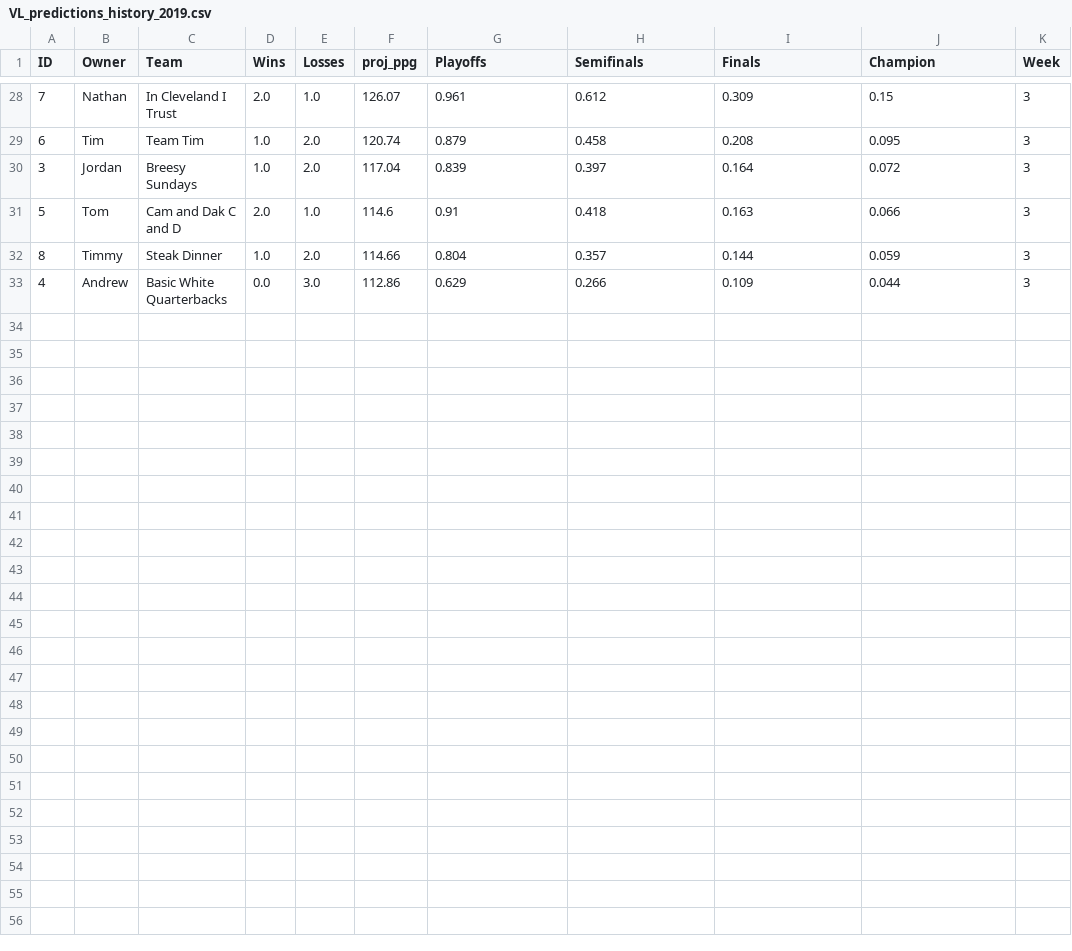
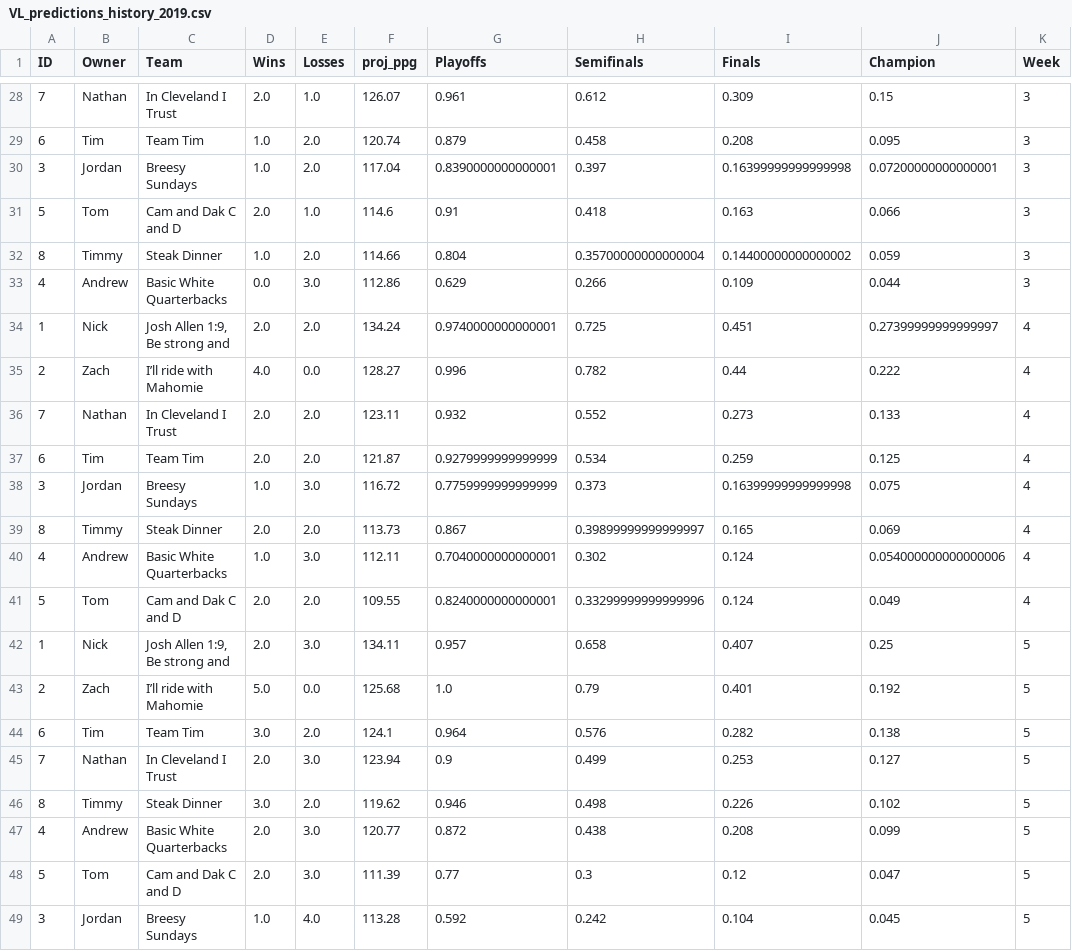
Before and after one commit to nkvarberg/Fantasy-Football, a CSV file: VL_Playoffs_Shiny/VL_predictions_history_2019.csv, drawn as a sheet; only a part is shown, gaps mark what is left out.

```diff
--- a/VL_Playoffs_Shiny/VL_predictions_history_2019.csv
+++ b/VL_Playoffs_Shiny/VL_predictions_history_2019.csv
@@ -29,5 +29,21 @@ ID,Owner,Team,Wins,Losses,proj_ppg,Playoffs,Semifinals,Finals,Champion,Week
 6,Tim,Team Tim,1.0,2.0,120.74,0.879,0.458,0.208,0.095,3
-3,Jordan,Breesy Sundays,1.0,2.0,117.04,0.839,0.397,0.164,0.072,3
+3,Jordan,Breesy Sundays,1.0,2.0,117.04,0.8390000000000001,0.397,0.16399999999999998,0.07200000000000001,3
 5,Tom,Cam and Dak C and D,2.0,1.0,114.6,0.91,0.418,0.163,0.066,3
-8,Timmy,Steak  Dinner,1.0,2.0,114.66,0.804,0.357,0.144,0.059,3
+8,Timmy,Steak  Dinner,1.0,2.0,114.66,0.804,0.35700000000000004,0.14400000000000002,0.059,3
 4,Andrew,Basic White Quarterbacks,0.0,3.0,112.86,0.629,0.266,0.109,0.044,3
+1,Nick,"Josh Allen 1:9, Be strong and",2.0,2.0,134.24,0.9740000000000001,0.725,0.451,0.27399999999999997,4
+2,Zach,I’ll ride with  Mahomie,4.0,0.0,128.27,0.996,0.782,0.44,0.222,4
+7,Nathan,In Cleveland I Trust,2.0,2.0,123.11,0.932,0.552,0.273,0.133,4
+6,Tim,Team Tim,2.0,2.0,121.87,0.9279999999999999,0.534,0.259,0.125,4
+3,Jordan,Breesy Sundays,1.0,3.0,116.72,0.7759999999999999,0.373,0.16399999999999998,0.075,4
+8,Timmy,Steak  Dinner,2.0,2.0,113.73,0.867,0.39899999999999997,0.165,0.069,4
+4,Andrew,Basic White Quarterbacks,1.0,3.0,112.11,0.7040000000000001,0.302,0.124,0.054000000000000006,4
+5,Tom,Cam and Dak C and D,2.0,2.0,109.55,0.8240000000000001,0.33299999999999996,0.124,0.049,4
+1,Nick,"Josh Allen 1:9, Be strong and",2.0,3.0,134.11,0.957,0.658,0.407,0.25,5
+2,Zach,I’ll ride with  Mahomie,5.0,0.0,125.68,1.0,0.79,0.401,0.192,5
+6,Tim,Team Tim,3.0,2.0,124.1,0.964,0.576,0.282,0.138,5
+7,Nathan,In Cleveland I Trust,2.0,3.0,123.94,0.9,0.499,0.253,0.127,5
+8,Timmy,Steak  Dinner,3.0,2.0,119.62,0.946,0.498,0.226,0.102,5
+4,Andrew,Basic White Quarterbacks,2.0,3.0,120.77,0.872,0.438,0.208,0.099,5
+5,Tom,Cam and Dak C and D,2.0,3.0,111.39,0.77,0.3,0.12,0.047,5
+3,Jordan,Breesy Sundays,1.0,4.0,113.28,0.592,0.242,0.104,0.045,5
```
Also changed, not shown: MV_Playoffs_Shiny/MV_predictions_history_2019.csv, 6 other files.
